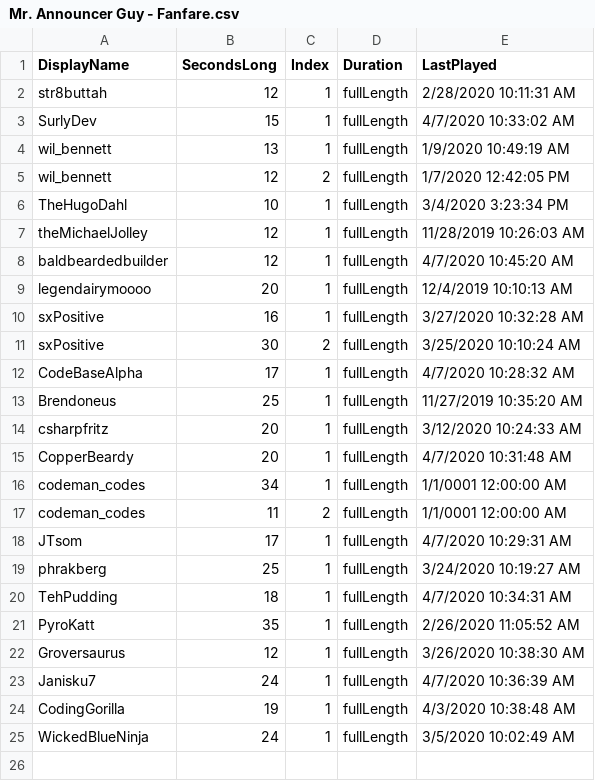
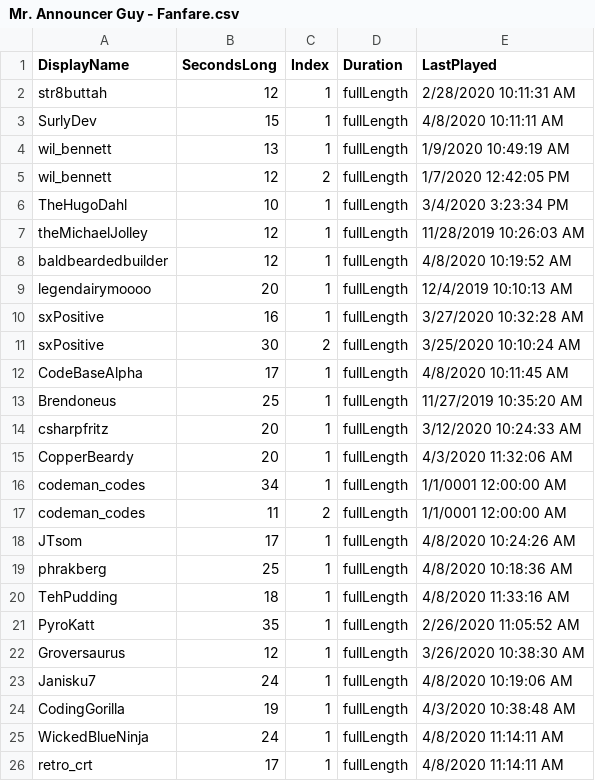
Before and after one commit to MillerMark/MrAnnouncerBot, a CSV file: MrAnnouncerBot/Data/Mr. Announcer Guy - Fanfare.csv, drawn as a sheet.

```diff
--- a/MrAnnouncerBot/Data/Mr. Announcer Guy - Fanfare.csv
+++ b/MrAnnouncerBot/Data/Mr. Announcer Guy - Fanfare.csv
@@ -2,3 +2,3 @@ DisplayName,SecondsLong,Index,Duration,LastPlayed
 str8buttah,12,1,fullLength,2/28/2020 10:11:31 AM
-SurlyDev,15,1,fullLength,4/7/2020 10:33:02 AM
+SurlyDev,15,1,fullLength,4/8/2020 10:11:11 AM
 wil_bennett,13,1,fullLength,1/9/2020 10:49:19 AM
@@ -7,3 +7,3 @@ TheHugoDahl,10,1,fullLength,3/4/2020 3:23:34 PM
 theMichaelJolley,12,1,fullLength,11/28/2019 10:26:03 AM
-baldbeardedbuilder,12,1,fullLength,4/7/2020 10:45:20 AM
+baldbeardedbuilder,12,1,fullLength,4/8/2020 10:19:52 AM
 legendairymoooo,20,1,fullLength,12/4/2019 10:10:13 AM
@@ -11,15 +11,16 @@ sxPositive,16,1,fullLength,3/27/2020 10:32:28 AM
 sxPositive,30,2,fullLength,3/25/2020 10:10:24 AM
-CodeBaseAlpha,17,1,fullLength,4/7/2020 10:28:32 AM
+CodeBaseAlpha,17,1,fullLength,4/8/2020 10:11:45 AM
 Brendoneus,25,1,fullLength,11/27/2019 10:35:20 AM
 csharpfritz,20,1,fullLength,3/12/2020 10:24:33 AM
-CopperBeardy,20,1,fullLength,4/7/2020 10:31:48 AM
+CopperBeardy,20,1,fullLength,4/3/2020 11:32:06 AM
 codeman_codes,34,1,fullLength,1/1/0001 12:00:00 AM
 codeman_codes,11,2,fullLength,1/1/0001 12:00:00 AM
-JTsom,17,1,fullLength,4/7/2020 10:29:31 AM
-phrakberg,25,1,fullLength,3/24/2020 10:19:27 AM
-TehPudding,18,1,fullLength,4/7/2020 10:34:31 AM
+JTsom,17,1,fullLength,4/8/2020 10:24:26 AM
+phrakberg,25,1,fullLength,4/8/2020 10:18:36 AM
+TehPudding,18,1,fullLength,4/8/2020 11:33:16 AM
 PyroKatt,35,1,fullLength,2/26/2020 11:05:52 AM
 Groversaurus,12,1,fullLength,3/26/2020 10:38:30 AM
-Janisku7,24,1,fullLength,4/7/2020 10:36:39 AM
+Janisku7,24,1,fullLength,4/8/2020 10:19:06 AM
 CodingGorilla,19,1,fullLength,4/3/2020 10:38:48 AM
-WickedBlueNinja,24,1,fullLength,3/5/2020 10:02:49 AM
+WickedBlueNinja,24,1,fullLength,4/8/2020 11:14:11 AM
+retro_crt,17,1,fullLength,4/8/2020 11:14:11 AM
```
Also changed, not shown: DndCore/Data/DnD - Players.csv, DndCore/Data/DnD - Spells.csv, 9 other files.
